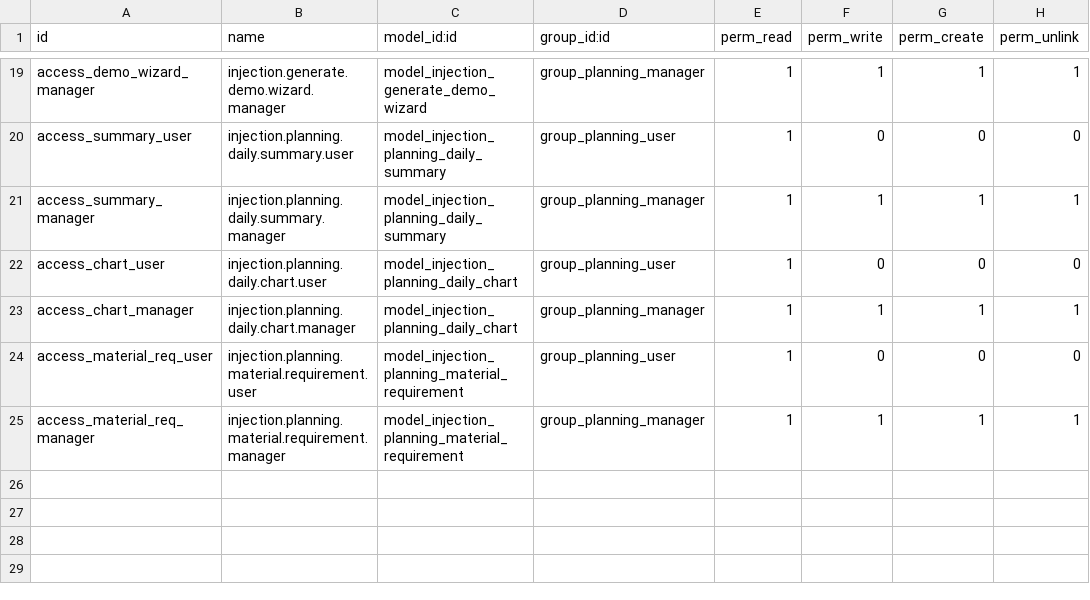
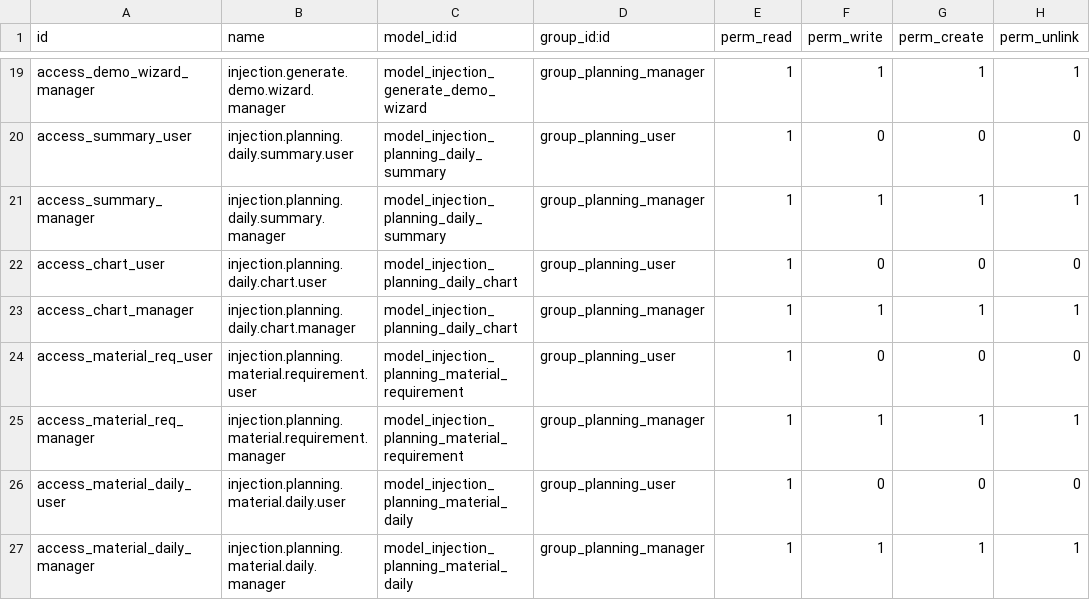
Before and after one commit to wilcoco/odoo, a CSV file: addons_custom/injection_planning/security/ir.model.access.csv, drawn as a sheet; only a part is shown, gaps mark what is left out.

```diff
--- a/addons_custom/injection_planning/security/ir.model.access.csv
+++ b/addons_custom/injection_planning/security/ir.model.access.csv
@@ -25 +25,3 @@ access_material_req_user,injection.planning.material.requirement.user,model_inje
 access_material_req_manager,injection.planning.material.requirement.manager,model_injection_planning_material_requirement,group_planning_manager,1,1,1,1
+access_material_daily_user,injection.planning.material.daily.user,model_injection_planning_material_daily,group_planning_user,1,0,0,0
+access_material_daily_manager,injection.planning.material.daily.manager,model_injection_planning_material_daily,group_planning_manager,1,1,1,1
```
Also changed, not shown: 8 other files.
